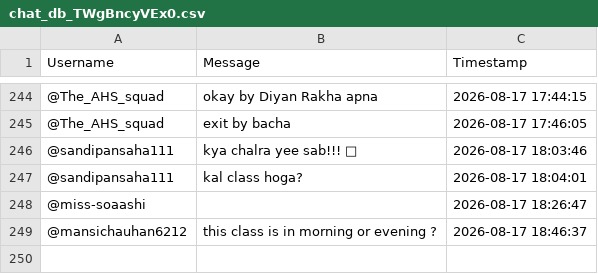
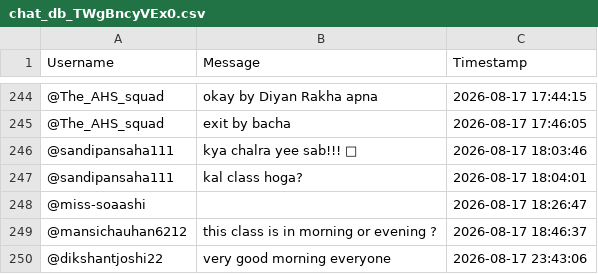
Before and after one commit to sjskkaka281/Ytsc, a CSV file: chat_db_TWgBncyVEx0.csv, drawn as a sheet; only a part is shown, gaps mark what is left out; the diff names each change by its address in the sheet, - before the commit and + after, or states it on an @@ line.

```diff
--- a/chat_db_TWgBncyVEx0.csv
+++ b/chat_db_TWgBncyVEx0.csv
+row 250: @dikshantjoshi22 | very good morning everyone | 2026-08-17 23:43:06
```
